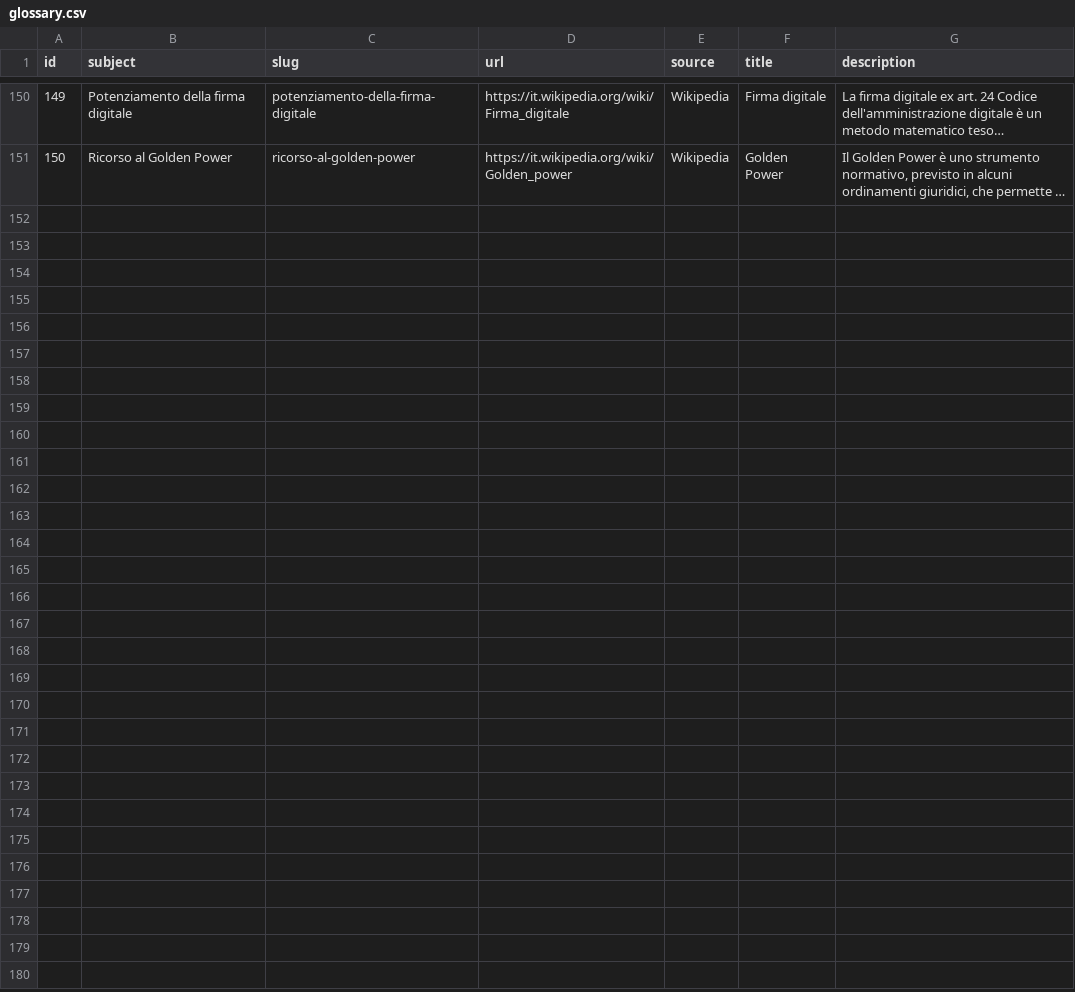
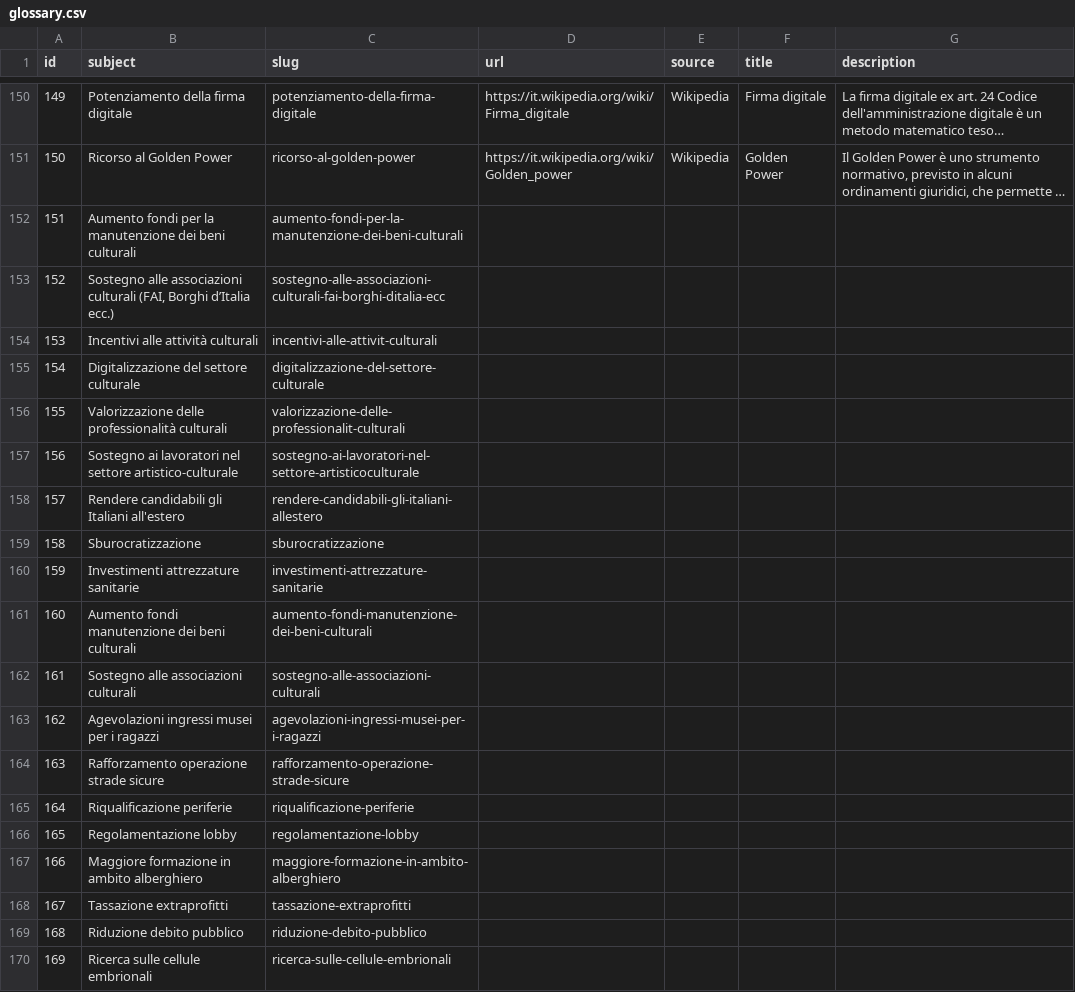
Before and after one commit to indecis-it/data, a CSV file: data/glossary.csv, drawn as a sheet; only a part is shown, gaps mark what is left out; long unchanged cells end in …; the diff covers the shown part only; the diff names each change by its address in the sheet, - before the commit and + after, or states it on an @@ line.

```diff
--- a/data/glossary.csv
+++ b/data/glossary.csv
+row 152: 151 | Aumento fondi per la manutenzione dei beni culturali | aumento-fondi-per-la-manutenzione-dei-beni-culturali
+row 153: 152 | Sostegno alle associazioni culturali (FAI, Borghi d’Italia ecc.) | sostegno-alle-associazioni-culturali-fai-borghi-ditalia-ecc
+row 154: 153 | Incentivi alle attività culturali | incentivi-alle-attivit-culturali
+row 155: 154 | Digitalizzazione del settore culturale | digitalizzazione-del-settore-culturale
+row 156: 155 | Valorizzazione delle professionalità culturali | valorizzazione-delle-professionalit-culturali
+row 157: 156 | Sostegno ai lavoratori nel settore artistico-culturale | sostegno-ai-lavoratori-nel-settore-artisticoculturale
+row 158: 157 | Rendere candidabili gli Italiani all'estero | rendere-candidabili-gli-italiani-allestero
+row 159: 158 | Sburocratizzazione | sburocratizzazione
+row 160: 159 | Investimenti attrezzature sanitarie | investimenti-attrezzature-sanitarie
+row 161: 160 | Aumento fondi manutenzione dei beni culturali | aumento-fondi-manutenzione-dei-beni-culturali
+row 162: 161 | Sostegno alle associazioni culturali | sostegno-alle-associazioni-culturali
+row 163: 162 | Agevolazioni ingressi musei per i ragazzi | agevolazioni-ingressi-musei-per-i-ragazzi
+row 164: 163 | Rafforzamento operazione strade sicure | rafforzamento-operazione-strade-sicure
+row 165: 164 | Riqualificazione periferie | riqualificazione-periferie
+row 166: 165 | Regolamentazione lobby | regolamentazione-lobby
+row 167: 166 | Maggiore formazione in ambito alberghiero | maggiore-formazione-in-ambito-alberghiero
+row 168: 167 | Tassazione extraprofitti | tassazione-extraprofitti
+row 169: 168 | Riduzione debito pubblico | riduzione-debito-pubblico
+row 170: 169 | Ricerca sulle cellule embrionali | ricerca-sulle-cellule-embrionali
```
Also changed, not shown: 24 added rows elsewhere in this file, data/relic.csv, data/sources.csv, 5 other files.
